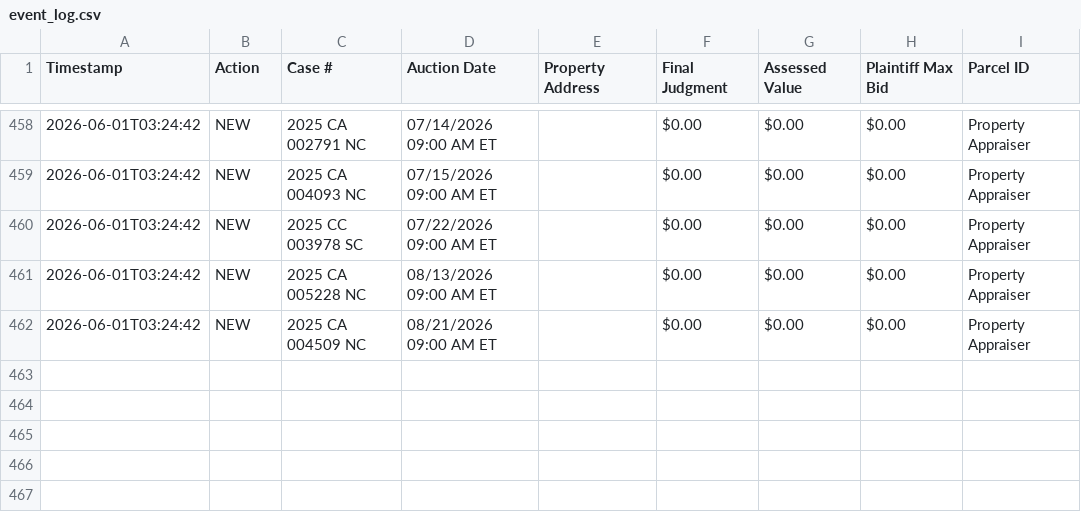
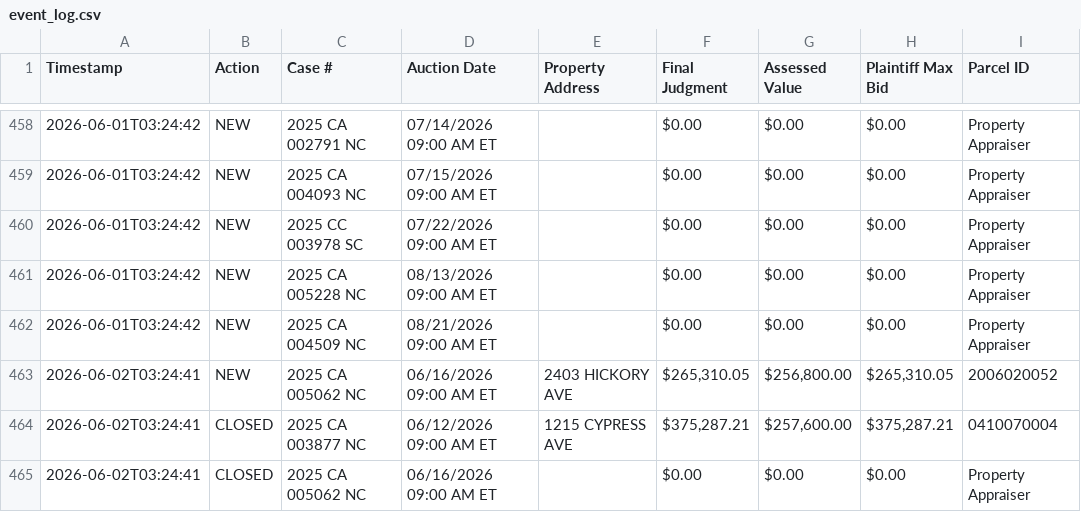
Before and after one commit to figlesias7/realforeclose-sarasota, a CSV file: data/event_log.csv, drawn as a sheet; only a part is shown, gaps mark what is left out.

```diff
--- a/data/event_log.csv
+++ b/data/event_log.csv
@@ -462 +462,4 @@ Timestamp,Action,Case #,Auction Date,Property Address,Final Judgment,Assessed Va
 2026-06-01T03:24:42,NEW,2025 CA 004509 NC,08/21/2026 09:00 AM ET,,$0.00,$0.00,$0.00,Property Appraiser
+2026-06-02T03:24:41,NEW,2025 CA 005062 NC,06/16/2026 09:00 AM ET,2403 HICKORY AVE,"$265,310.05","$256,800.00","$265,310.05",2006020052
+2026-06-02T03:24:41,CLOSED,2025 CA 003877 NC,06/12/2026 09:00 AM ET,1215 CYPRESS AVE,"$375,287.21","$257,600.00","$375,287.21",0410070004
+2026-06-02T03:24:41,CLOSED,2025 CA 005062 NC,06/16/2026 09:00 AM ET,,$0.00,$0.00,$0.00,Property Appraiser
```
Also changed, not shown: 3 other files.
